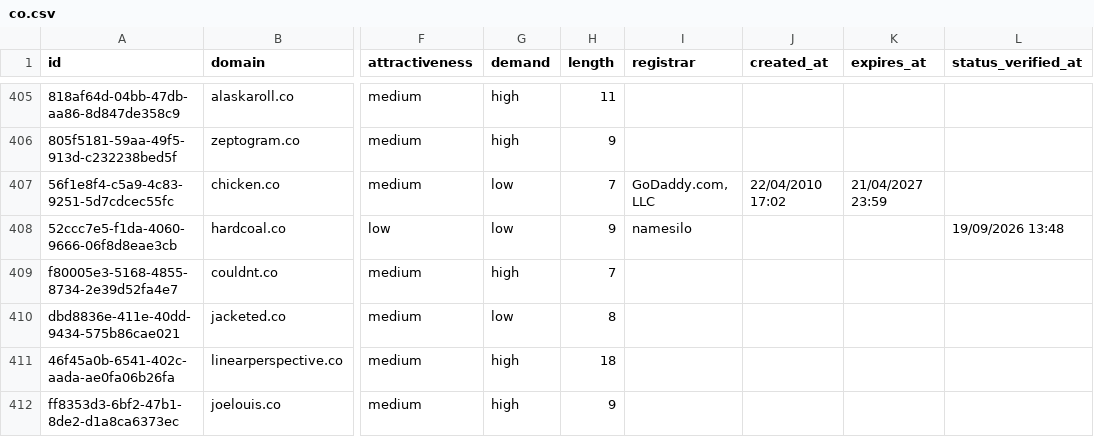
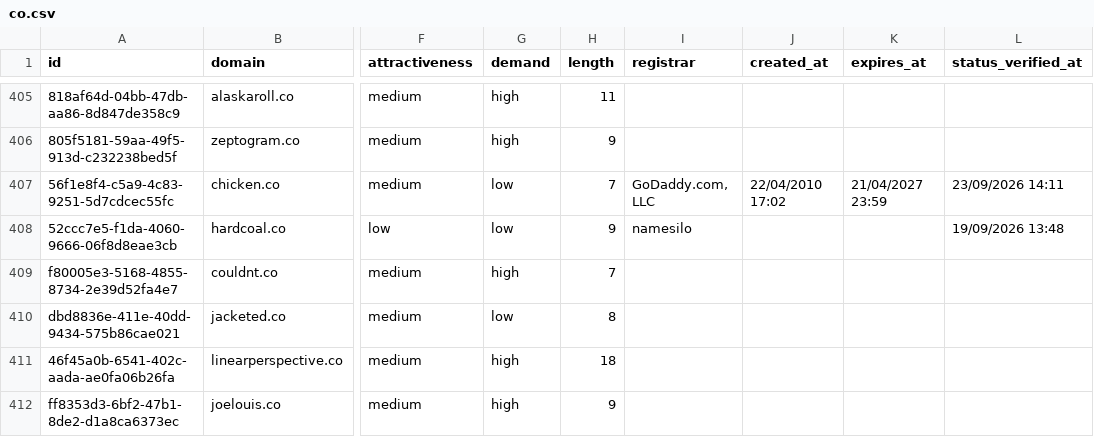
Before and after one commit to UniqueDomains/co-oneword-domains, a CSV file: co.csv, drawn as a sheet; only a part is shown, gaps mark what is left out; the diff covers the shown part only; the diff names each change by its address in the sheet, - before the commit and + after, or states it on an @@ line.

```diff
--- a/co.csv
+++ b/co.csv
-L407 (status_verified_at): (empty)
+L407 (status_verified_at): 23/09/2026 14:11
```
Also changed, not shown: 20 edited cells elsewhere in this file, 4 other files.
